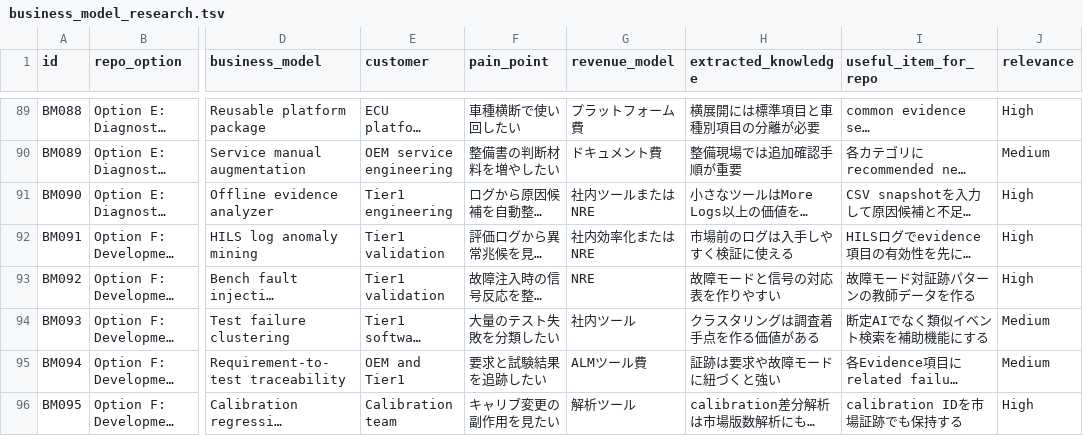
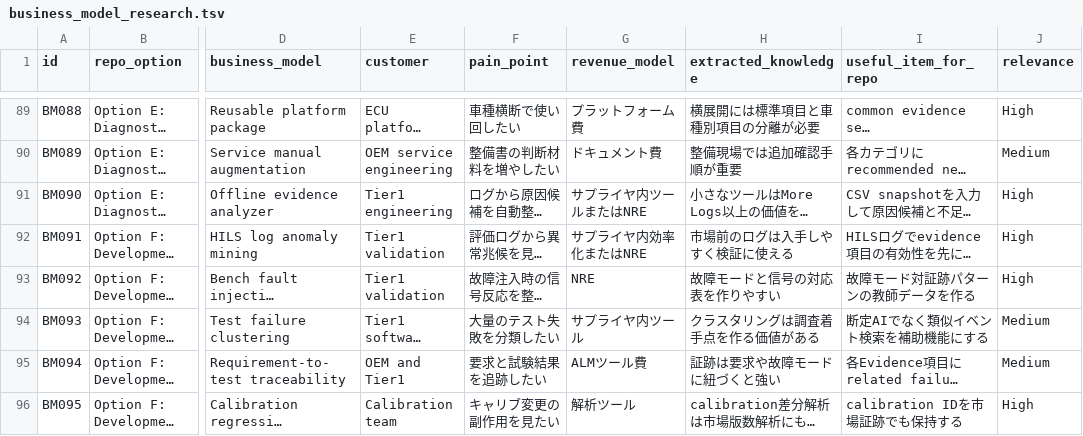
Before and after one commit to kino-6/steering-health-intelligence, a TSV file: data/business_model_research.tsv, drawn as a sheet; only a part is shown, gaps mark what is left out; long unchanged cells end in …; the diff covers the shown part only; the diff names each change by its address in the sheet, - before the commit and + after, or states it on an @@ line.

```diff
--- a/data/business_model_research.tsv
+++ b/data/business_model_research.tsv
-G91 (revenue_model): 社内ツールまたはNRE
+G91 (revenue_model): サプライヤ内ツールまたはNRE
-G92 (revenue_model): 社内効率化またはNRE
+G92 (revenue_model): サプライヤ内効率化またはNRE
-G94 (revenue_model): 社内ツール
+G94 (revenue_model): サプライヤ内ツール
```
Also changed, not shown: 6 edited cells elsewhere in this file, data/business_model_feasibility_100.tsv, data/eps_coverage_benchmark_business_value.tsv, 54 other files.
